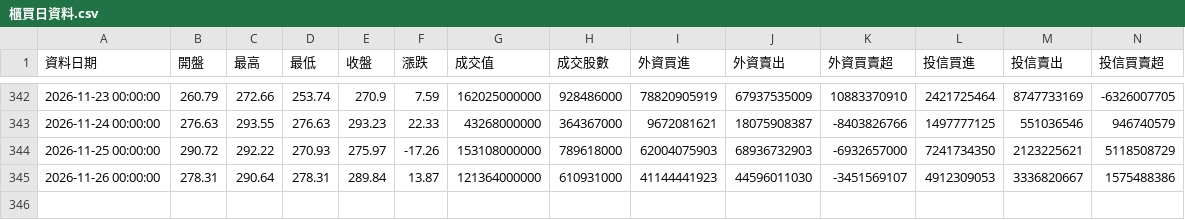
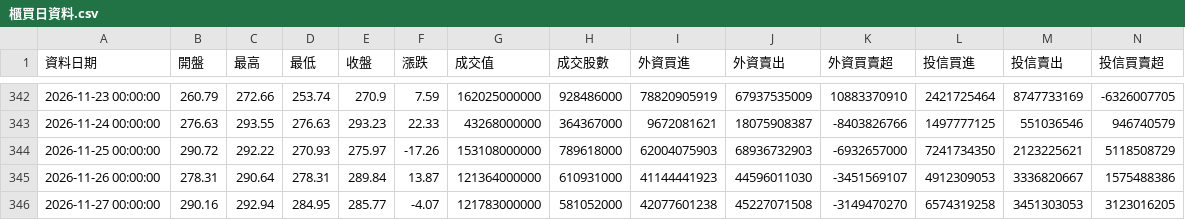
Before and after one commit to ntuacurry/stock-data, a CSV file: 櫃買日資料.csv, drawn as a sheet; only a part is shown, gaps mark what is left out; rows hold the shown columns only; the diff names each change by its address in the sheet, - before the commit and + after, or states it on an @@ line.

Commit message:
更新 櫃買日資料.csv（2026-11-27 15:36）

```diff
--- a/櫃買日資料.csv
+++ b/櫃買日資料.csv
+row 346: 2026-11-27 00:00:00 | 290.16 | 292.94 | 284.95 | 285.77 | -4.07 | 121783000000 | 581052000 | 42077601238 | 45227071508 | -3149470270 | 6574319258 | 3451303053 | 3123016205
```
